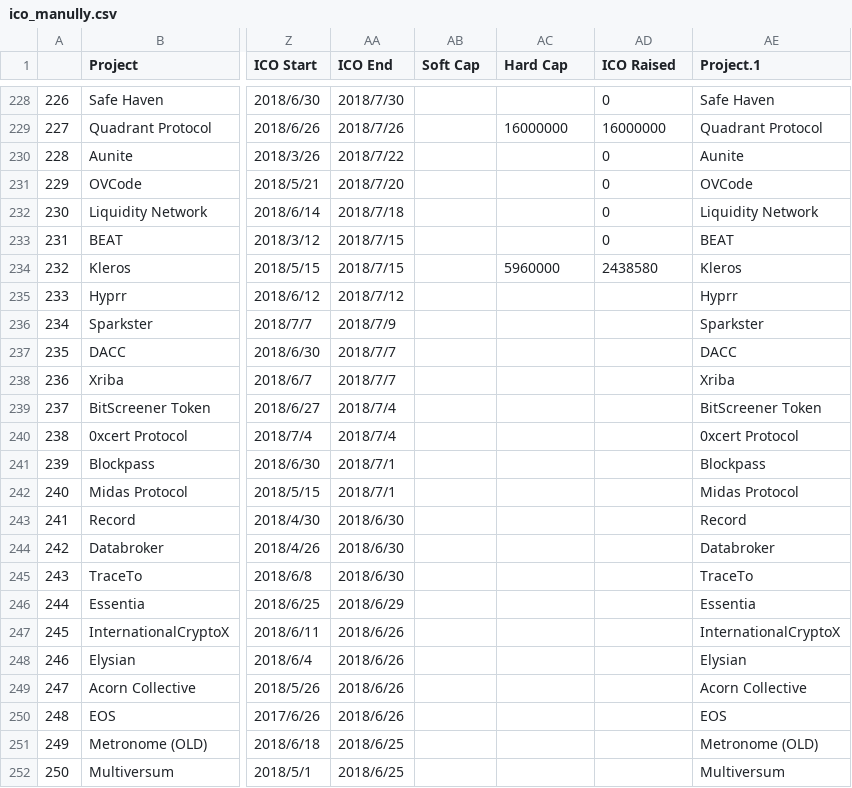
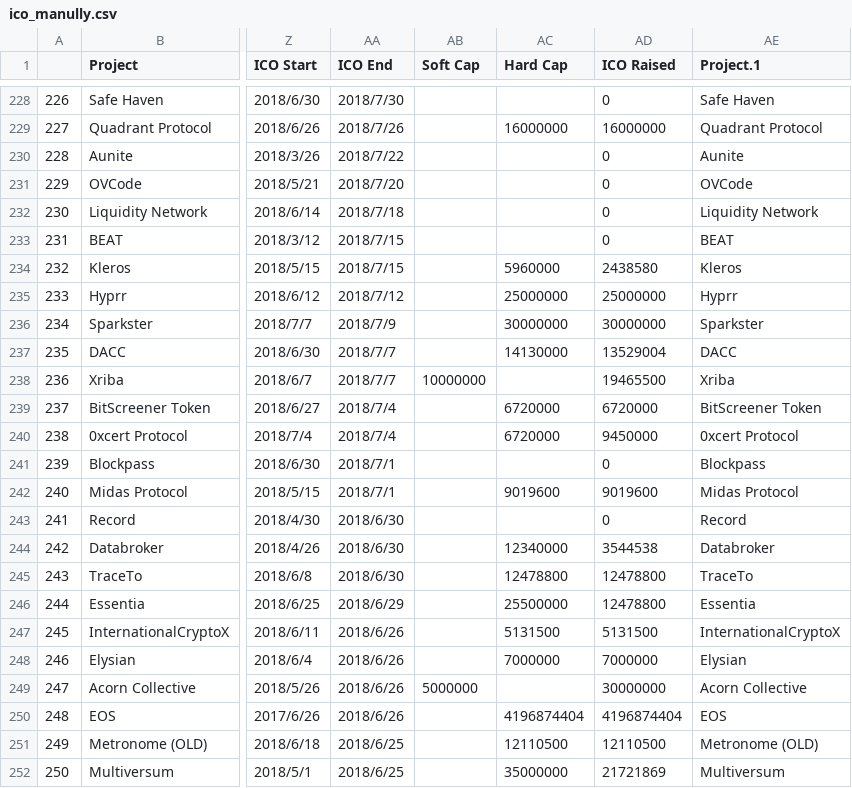
Before and after one commit to MaggieGeGe/ThesisCode, a CSV file: Data/ico_manully.csv, drawn as a sheet; only a part is shown, gaps mark what is left out; the diff covers the shown part only; the diff names each change by its address in the sheet, - before the commit and + after, or states it on an @@ line.

Commit message:
update ico date to 334

```diff
--- a/Data/ico_manully.csv
+++ b/Data/ico_manully.csv
-AC235 (Hard Cap): (empty)
+AC235 (Hard Cap): 25000000
-AD235 (ICO Raised): (empty)
+AD235 (ICO Raised): 25000000
-AC236 (Hard Cap): (empty)
+AC236 (Hard Cap): 30000000
-AD236 (ICO Raised): (empty)
+AD236 (ICO Raised): 30000000
-AC237 (Hard Cap): (empty)
+AC237 (Hard Cap): 14130000
-AD237 (ICO Raised): (empty)
+AD237 (ICO Raised): 13529004
-AB238 (Soft Cap): (empty)
+AB238 (Soft Cap): 10000000
-AD238 (ICO Raised): (empty)
+AD238 (ICO Raised): 19465500
-AC239:AC240 (Hard Cap): (empty)
+AC239:AC240 (Hard Cap): 6720000
-AD239 (ICO Raised): (empty)
+AD239 (ICO Raised): 6720000
-AD240 (ICO Raised): (empty)
+AD240 (ICO Raised): 9450000
-AD241 (ICO Raised): (empty)
+AD241 (ICO Raised): 0
-AC242 (Hard Cap): (empty)
+AC242 (Hard Cap): 9019600
-AD242 (ICO Raised): (empty)
+AD242 (ICO Raised): 9019600
-AD243 (ICO Raised): (empty)
+AD243 (ICO Raised): 0
-AC244 (Hard Cap): (empty)
+AC244 (Hard Cap): 12340000
-AD244 (ICO Raised): (empty)
+AD244 (ICO Raised): 3544538
-AC245 (Hard Cap): (empty)
+AC245 (Hard Cap): 12478800
-AD245:AD246 (ICO Raised): (empty)
+AD245:AD246 (ICO Raised): 12478800
-AC246 (Hard Cap): (empty)
+AC246 (Hard Cap): 25500000
-AC247 (Hard Cap): (empty)
+AC247 (Hard Cap): 5131500
-AD247 (ICO Raised): (empty)
+AD247 (ICO Raised): 5131500
-AC248 (Hard Cap): (empty)
+AC248 (Hard Cap): 7000000
-AD248 (ICO Raised): (empty)
+AD248 (ICO Raised): 7000000
-AB249 (Soft Cap): (empty)
+AB249 (Soft Cap): 5000000
-AD249 (ICO Raised): (empty)
+AD249 (ICO Raised): 30000000
-AC250 (Hard Cap): (empty)
+AC250 (Hard Cap): 4196874404
-AD250 (ICO Raised): (empty)
+AD250 (ICO Raised): 4196874404
-AC251 (Hard Cap): (empty)
+AC251 (Hard Cap): 12110500
-AD251 (ICO Raised): (empty)
+AD251 (ICO Raised): 12110500
-AC252 (Hard Cap): (empty)
+AC252 (Hard Cap): 35000000
-AD252 (ICO Raised): (empty)
+AD252 (ICO Raised): 21721869
```
Also changed, not shown: 147 edited cells elsewhere in this file.
